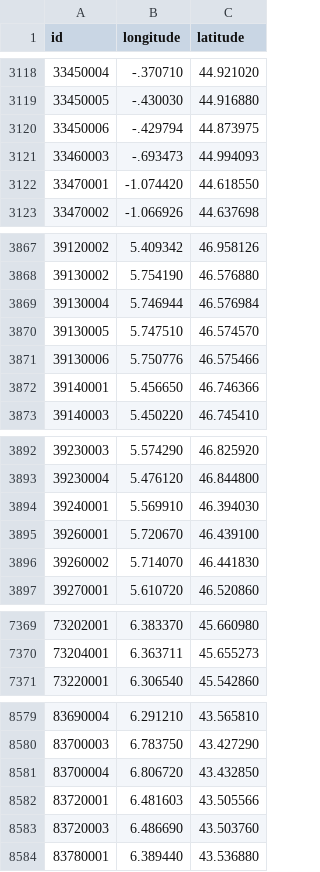
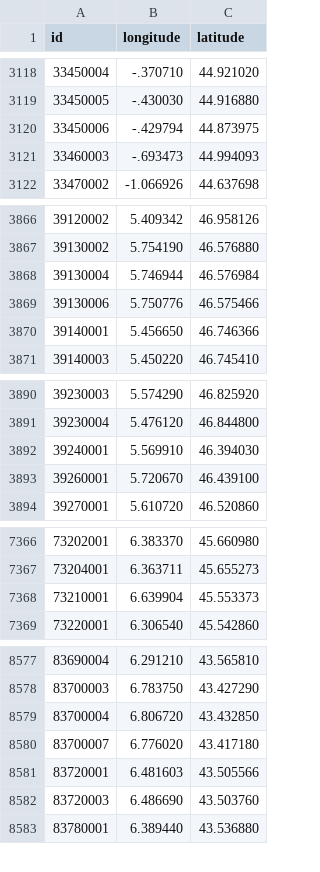
Before and after one commit to prix-carburant/prix-carburant-data, a TSV file: points-de-vente.tsv, drawn as a sheet; only a part is shown, gaps mark what is left out; removed rows and columns are numbered as before the commit, all else as after; the diff names each change by its address in the sheet, - before the commit and + after, or states it on an @@ line.

```diff
--- a/points-de-vente.tsv
+++ b/points-de-vente.tsv
-row 3122: 33470001 | -1.074420 | 44.618550
-row 3870: 39130005 | 5.747510 | 46.574570
-row 3896: 39260002 | 5.714070 | 46.441830
+row 7368: 73210001 | 6.639904 | 45.553373
+row 8580: 83700007 | 6.776020 | 43.417180
```
Also changed, not shown: prix-nationaux.tsv, 2 other files.
